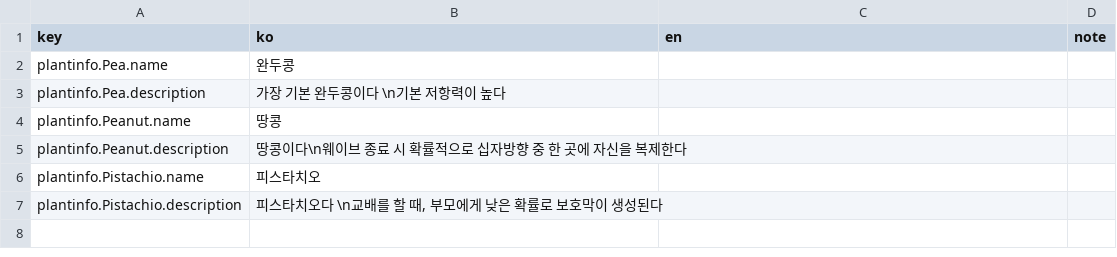
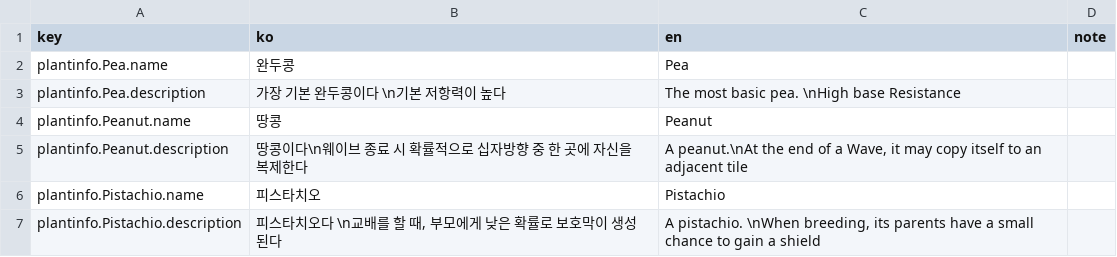
Before and after one commit to cse21jh/WeGrowPeas, a CSV file: Assets/Resources/Localization/plantinfo.csv, drawn as a sheet.

```diff
--- a/Assets/Resources/Localization/plantinfo.csv
+++ b/Assets/Resources/Localization/plantinfo.csv
@@ -1,7 +1,7 @@
 key,ko,en,note
-plantinfo.Pea.name,완두콩,,
-plantinfo.Pea.description,가장 기본 완두콩이다 \n기본 저항력이 높다,,
-plantinfo.Peanut.name,땅콩,,
-plantinfo.Peanut.description,땅콩이다\n웨이브 종료 시 확률적으로 십자방향 중 한 곳에 자신을 복제한다,,
-plantinfo.Pistachio.name,피스타치오,,
-plantinfo.Pistachio.description,"피스타치오다 \n교배를 할 때, 부모에게 낮은 확률로 보호막이 생성된다",,
+plantinfo.Pea.name,완두콩,Pea,
+plantinfo.Pea.description,가장 기본 완두콩이다 \n기본 저항력이 높다,The most basic pea. \nHigh base Resistance,
+plantinfo.Peanut.name,땅콩,Peanut,
+plantinfo.Peanut.description,땅콩이다\n웨이브 종료 시 확률적으로 십자방향 중 한 곳에 자신을 복제한다,"A peanut.\nAt the end of a Wave, it may copy itself to an adjacent tile",
+plantinfo.Pistachio.name,피스타치오,Pistachio,
+plantinfo.Pistachio.description,"피스타치오다 \n교배를 할 때, 부모에게 낮은 확률로 보호막이 생성된다","A pistachio. \nWhen breeding, its parents have a small chance to gain a shield",
```
Also changed, not shown: Assets/Resources/Localization/ability.csv, Assets/Resources/Localization/bug.csv, 6 other files.
